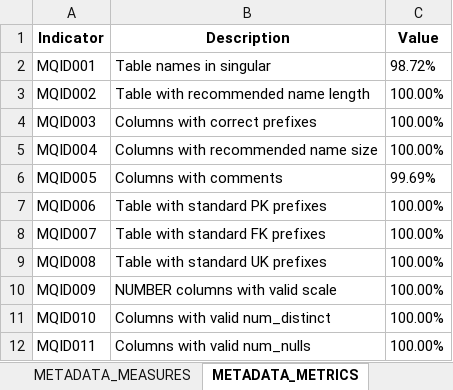
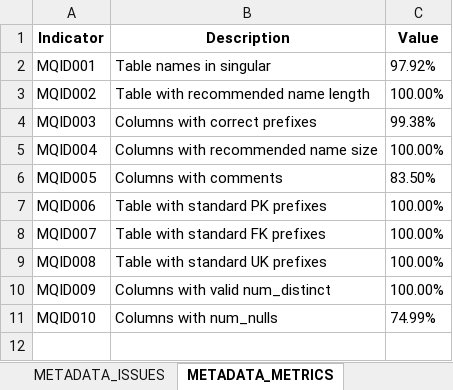
Before and after one commit to inesvale1/dataquality, an Excel workbook: schema/Receita2/issues_metadados_receita2.xlsx, sheet METADATA_METRICS, drawn as a sheet; values as stored, in another font and other column widths than the file's, no borders; the diff names each change by its address in the sheet, - before the commit and + after, or states it on an @@ line.

```diff
--- a/schema/Receita2/issues_metadados_receita2.xlsx (sheet METADATA_METRICS)
+++ b/schema/Receita2/issues_metadados_receita2.xlsx (sheet METADATA_METRICS)
-C2 (Value): 98.72%
+C2 (Value): 97.92%
-C4 (Value): 100.00%
+C4 (Value): 99.38%
-C6 (Value): 99.69%
+C6 (Value): 83.50%
-B10 (Description): NUMBER columns with valid scale
+B10 (Description): Columns with valid num_distinct
-B11 (Description): Columns with valid num_distinct
+B11 (Description): Columns with num_nulls
-C11 (Value): 100.00%
+C11 (Value): 74.99%
-row 12: MQID011 | Columns with valid num_nulls | 100.00%
```
Also changed, not shown: sheet SCHEMA_METADATA, sheet METADATA_ISSUES, sheet METADATA_MEASURES, other sheet tabs, schema/Dte/issues_metadados_dte.xlsx, schema/Seta/issues_metadados_seta.xlsx, 46 other files.
